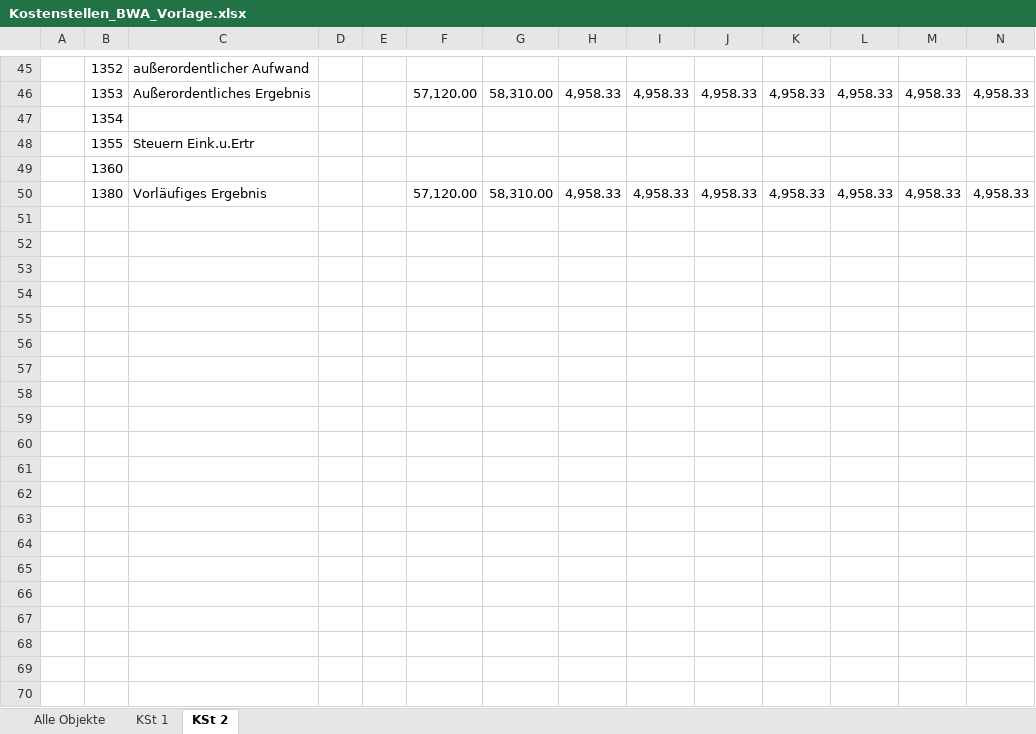
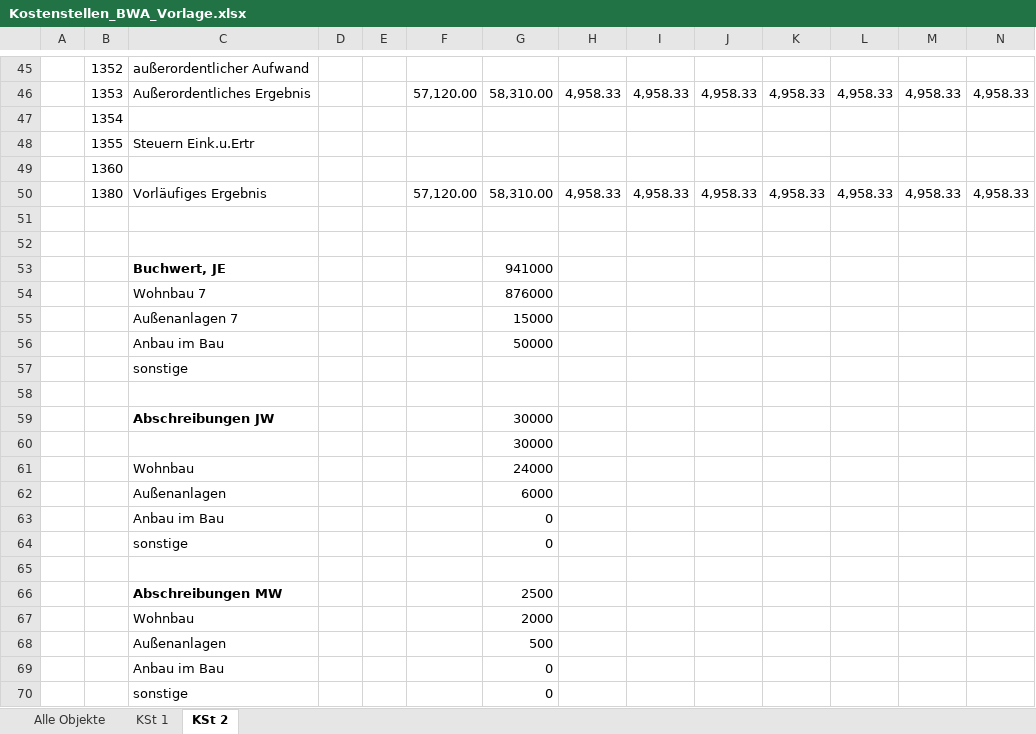
Before and after one commit to GregsterBoe/Steuer-Beratung, an Excel workbook: vorlagen/Kostenstellen_BWA_Vorlage.xlsx, sheet KSt 2, drawn as a sheet; only a part is shown, gaps mark what is left out; values as stored, in another font and other column widths than the file's, no borders; rows hold the shown columns only; the diff names each change by its address in the sheet, - before the commit and + after, or states it on an @@ line.

```diff
--- a/vorlagen/Kostenstellen_BWA_Vorlage.xlsx (sheet KSt 2)
+++ b/vorlagen/Kostenstellen_BWA_Vorlage.xlsx (sheet KSt 2)
+row 51: (empty)
+row 52: (empty)
+row 53:  |  | Buchwert, JE |  |  |  | 941000
+row 54:  |  | Wohnbau 7 |  |  |  | 876000
+row 55:  |  | Außenanlagen 7 |  |  |  | 15000
+row 56:  |  | Anbau im Bau |  |  |  | 50000
+row 57:  |  | sonstige
+row 58: (empty)
+row 59:  |  | Abschreibungen JW |  |  |  | 30000
+row 60:  |  |  |  |  |  | 30000
+row 61:  |  | Wohnbau |  |  |  | 24000
+row 62:  |  | Außenanlagen |  |  |  | 6000
+row 63:  |  | Anbau im Bau |  |  |  | 0
+row 64:  |  | sonstige |  |  |  | 0
+row 65: (empty)
+row 66:  |  | Abschreibungen MW |  |  |  | 2500
+row 67:  |  | Wohnbau |  |  |  | 2000
+row 68:  |  | Außenanlagen |  |  |  | 500
+row 69:  |  | Anbau im Bau |  |  |  | 0
+row 70:  |  | sonstige |  |  |  | 0
```
Also changed, not shown: sheet KSt 1, 12 other files.
